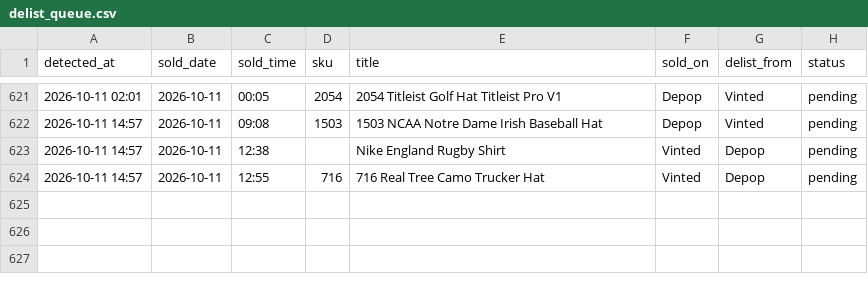
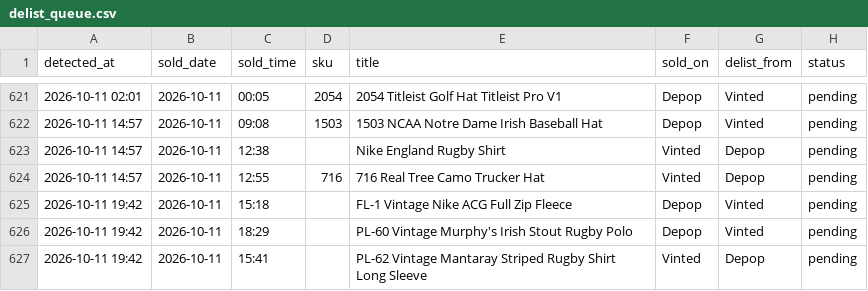
Before and after one commit to notanotherwholesale-sudo/fm-sales-tracker, a CSV file: delist_queue.csv, drawn as a sheet; only a part is shown, gaps mark what is left out.

Commit message:
data: 2026-10-11 18:42 run

```diff
--- a/delist_queue.csv
+++ b/delist_queue.csv
@@ -624 +624,4 @@ detected_at,sold_date,sold_time,sku,title,sold_on,delist_from,status
 2026-10-11 14:57,2026-10-11,12:55,716,716 Real Tree Camo Trucker Hat,Vinted,Depop,pending
+2026-10-11 19:42,2026-10-11,15:18,,FL-1 Vintage Nike ACG Full Zip Fleece,Depop,Vinted,pending
+2026-10-11 19:42,2026-10-11,18:29,,PL-60 Vintage Murphy's Irish Stout Rugby Polo,Depop,Vinted,pending
+2026-10-11 19:42,2026-10-11,15:41,,PL-62 Vintage Mantaray Striped Rugby Shirt Long Sleeve,Vinted,Depop,pending
```
Also changed, not shown: fm_sales.csv, 2 other files.
